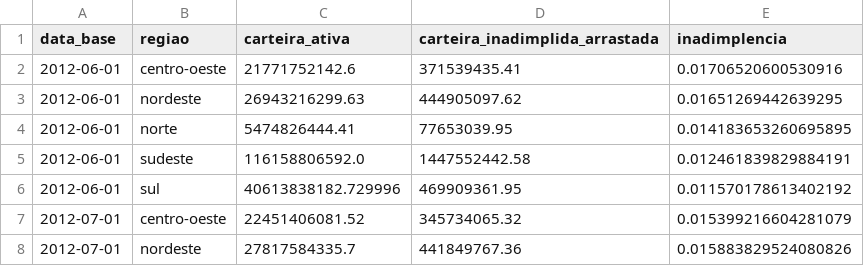
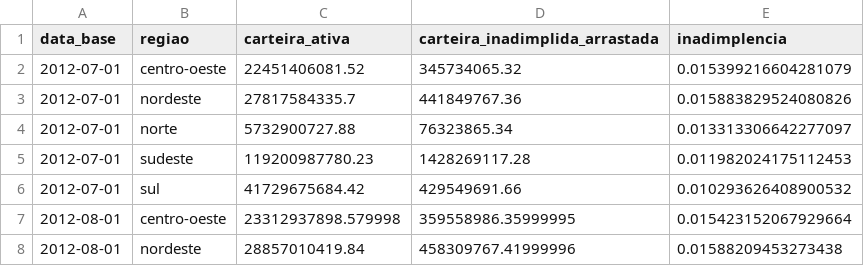
Before and after one commit to rwmacedo/graficos_habitacao, a CSV file: df_regiao.csv, drawn as a sheet; only a part is shown; the shorter side is filled out with more unchanged rows; the diff names each change by its address in the sheet, - before the commit and + after, or states it on an @@ line.

```diff
--- a/df_regiao.csv
+++ b/df_regiao.csv
-row 2: 2012-06-01 | centro-oeste | 21771752142.6 | 371539435.41 | 0.01706520600530916
-row 3: 2012-06-01 | nordeste | 26943216299.63 | 444905097.62 | 0.01651269442639295
-row 4: 2012-06-01 | norte | 5474826444.41 | 77653039.95 | 0.014183653260695895
-row 5: 2012-06-01 | sudeste | 116158806592.0 | 1447552442.58 | 0.012461839829884191
-row 6: 2012-06-01 | sul | 40613838182.729996 | 469909361.95 | 0.011570178613402192
```
Also changed, not shown: df_ocupacao.csv, df_por_faixa.csv, 8 other files.
